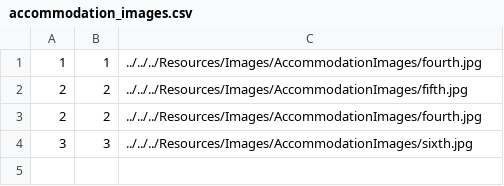
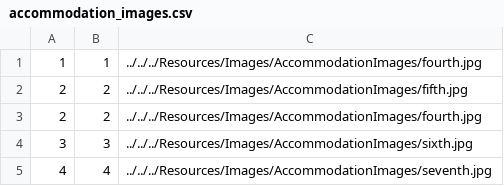
Before and after one commit to NenadGvozdenac/Simulacija-i-modeliranje-sistema, a CSV file: Resources/Data/accommodation_images.csv, drawn as a sheet; the diff names each change by its address in the sheet, - before the commit and + after, or states it on an @@ line.

```diff
--- a/Resources/Data/accommodation_images.csv
+++ b/Resources/Data/accommodation_images.csv
+row 5: 4 | 4 | ../../../Resources/Images/AccommodationImages/seventh.jpg
```
Also changed, not shown: Resources/Data/reservations.csv, Resources/Data/tourDates.csv, 27 other files.
